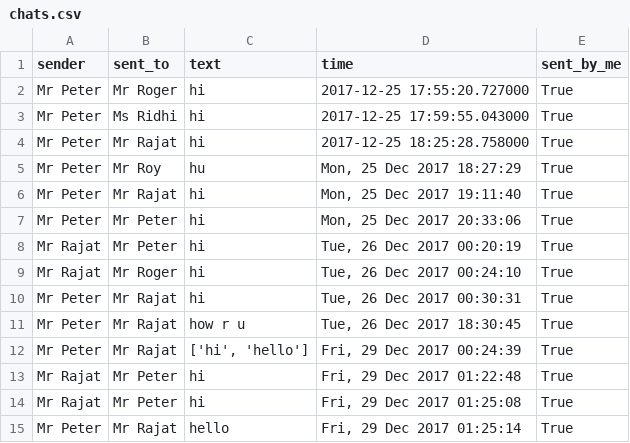
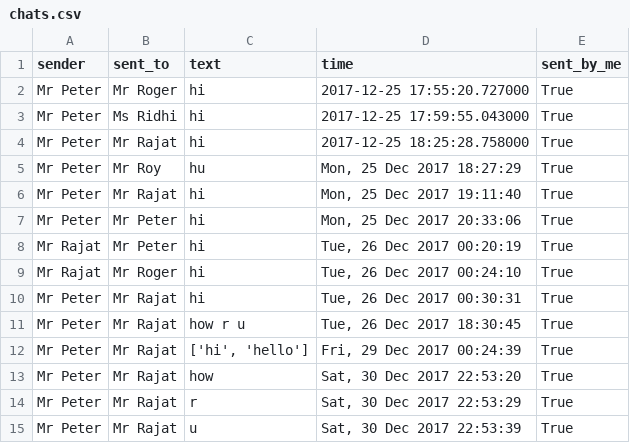
Before and after one commit to PALAKAGGARWAL62/spycaht_project, a CSV file: chats.csv, drawn as a sheet.

```diff
--- a/chats.csv
+++ b/chats.csv
@@ -12,4 +12,4 @@ Mr Peter,Mr Rajat,how r u,"Tue, 26 Dec 2017 18:30:45",True
 Mr Peter,Mr Rajat,"['hi', 'hello']","Fri, 29 Dec 2017 00:24:39",True
-Mr Rajat,Mr Peter,hi,"Fri, 29 Dec 2017 01:22:48",True
-Mr Rajat,Mr Peter,hi,"Fri, 29 Dec 2017 01:25:08",True
-Mr Peter,Mr Rajat,hello,"Fri, 29 Dec 2017 01:25:14",True
+Mr Peter,Mr Rajat,how,"Sat, 30 Dec 2017 22:53:20",True
+Mr Peter,Mr Rajat,r,"Sat, 30 Dec 2017 22:53:29",True
+Mr Peter,Mr Rajat,u,"Sat, 30 Dec 2017 22:53:39",True
```
Also changed, not shown: 4 other files.
